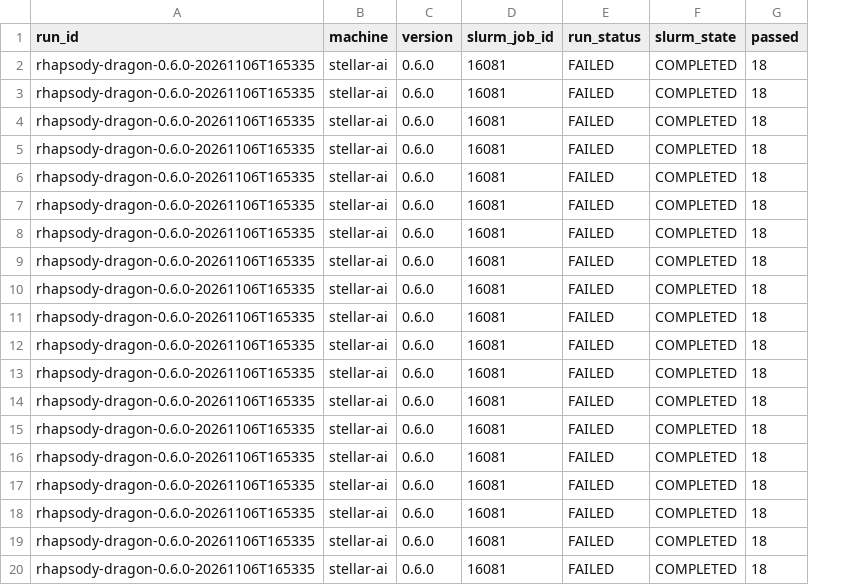
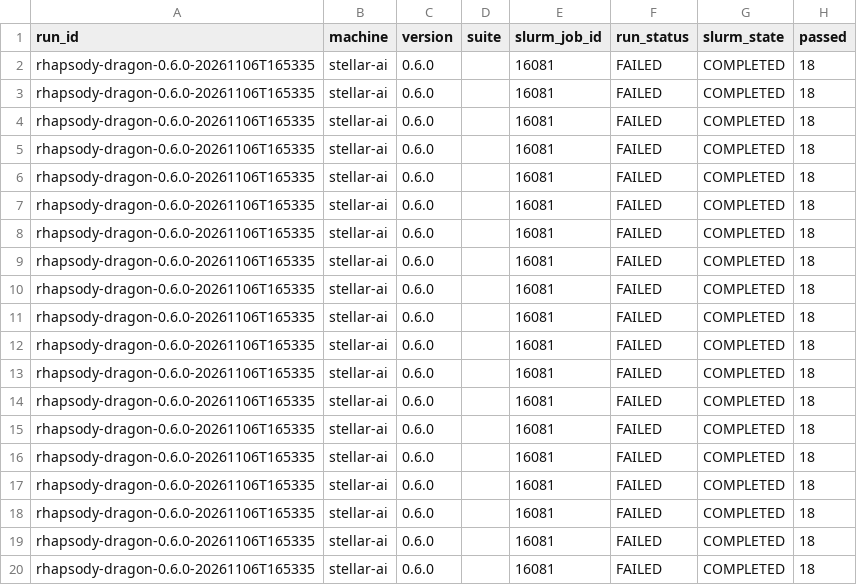
Before and after one commit to radical-cybertools/radical-hpc-test-suite, a CSV file: data/stellar-ai-tests.csv, drawn as a sheet; only a part is shown; the diff names each change by its address in the sheet, - before the commit and + after, or states it on an @@ line.

Commit message:
stellar-ai: rhapsody 0.6.0 FAILED

```diff
--- a/data/stellar-ai-tests.csv
+++ b/data/stellar-ai-tests.csv
+column D (suite), empty
```
Also changed, not shown: data/stellar-ai-usage.csv, data/stellar-ai.csv.
